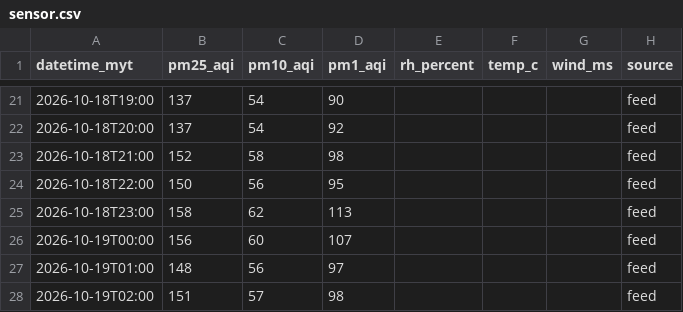
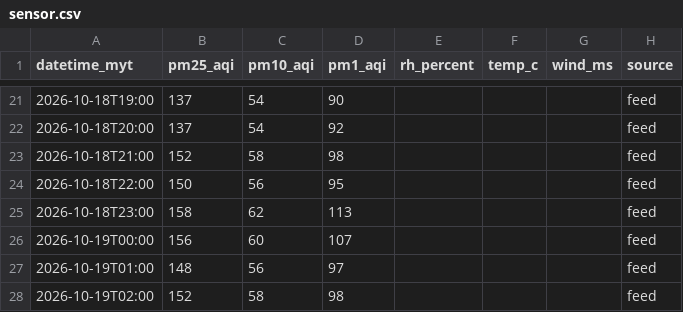
Before and after one commit to sippananda/sasana_api, a CSV file: docs/data/sensor.csv, drawn as a sheet; only a part is shown, gaps mark what is left out.

```diff
--- a/docs/data/sensor.csv
+++ b/docs/data/sensor.csv
@@ -27,2 +27,2 @@ datetime_myt,pm25_aqi,pm10_aqi,pm1_aqi,rh_percent,temp_c,wind_ms,source
 2026-10-19T01:00,148,56,97,,,,feed
-2026-10-19T02:00,151,57,98,,,,feed
+2026-10-19T02:00,152,58,98,,,,feed
```
